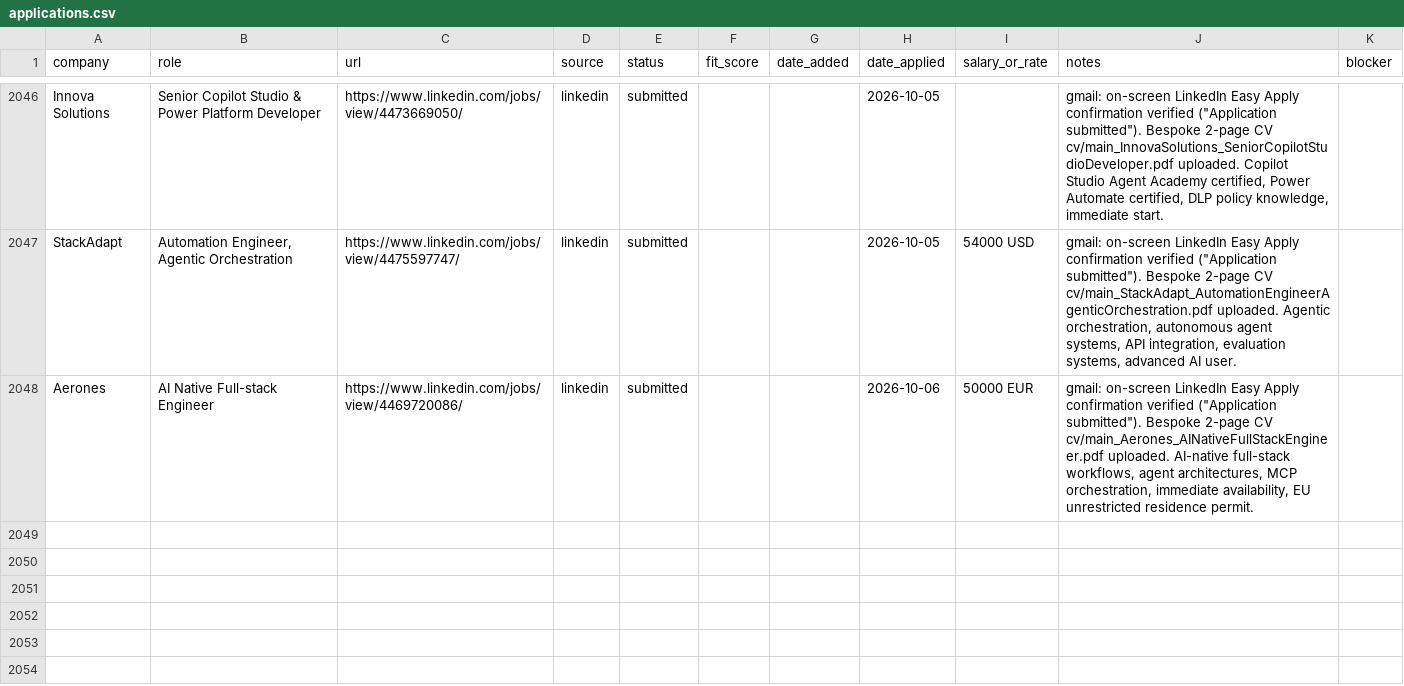
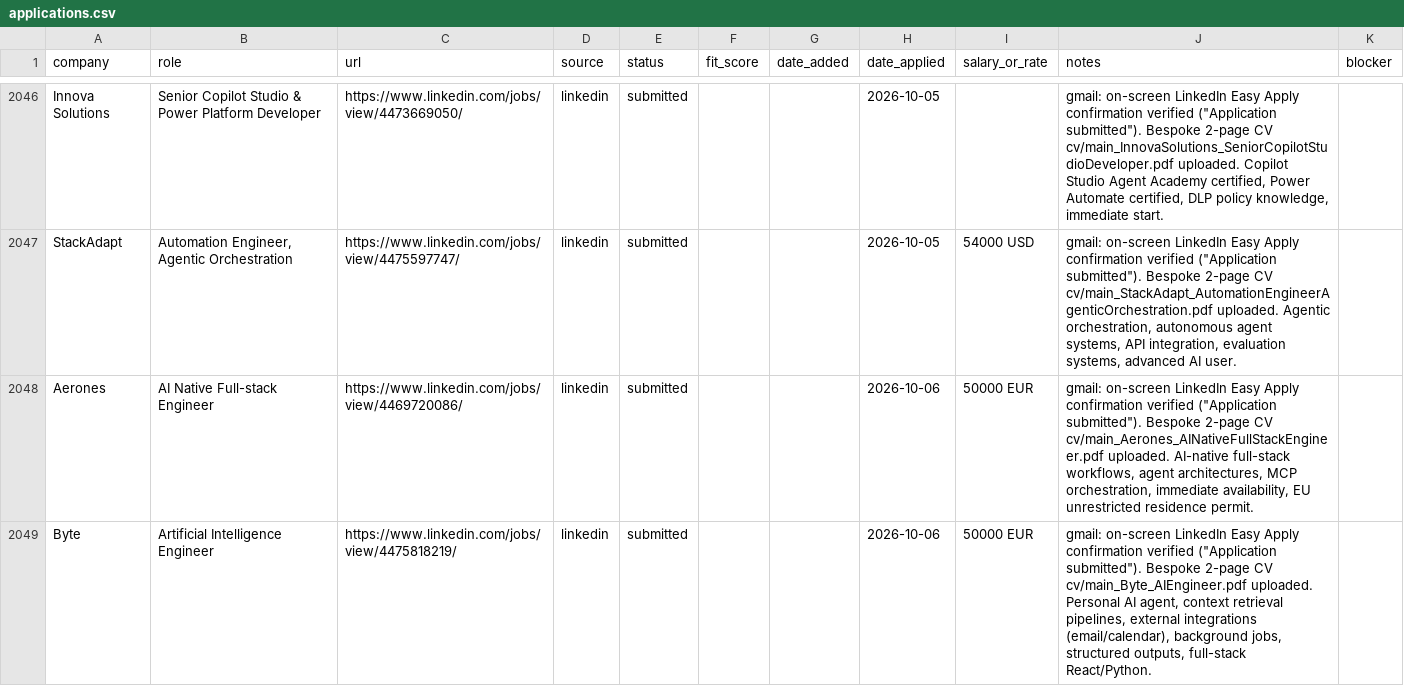
Before and after one commit to prab-gupta/job-hunt, a CSV file: data/csvs/applications.csv, drawn as a sheet; only a part is shown, gaps mark what is left out; the diff names each change by its address in the sheet, - before the commit and + after, or states it on an @@ line.

```diff
--- a/data/csvs/applications.csv
+++ b/data/csvs/applications.csv
+row 2049: Byte | Artificial Intelligence Engineer | https://www.linkedin.com/jobs/view/4475818219/ | linkedin | submitted |  |  | 2026-10-06 | 50000 EUR | gmail: on-screen LinkedIn Easy Apply confirmation verified ("Application submitted"). Bespoke 2-page CV cv/main_Byte_AIEngineer.pdf uploaded. Personal AI agent, context retrieval pipelines, external integrations (email/calendar), background jobs, structured outputs, full-stack React/Python.
```
Also changed, not shown: applications.csv, loop/applications.csv, 2 other files.
